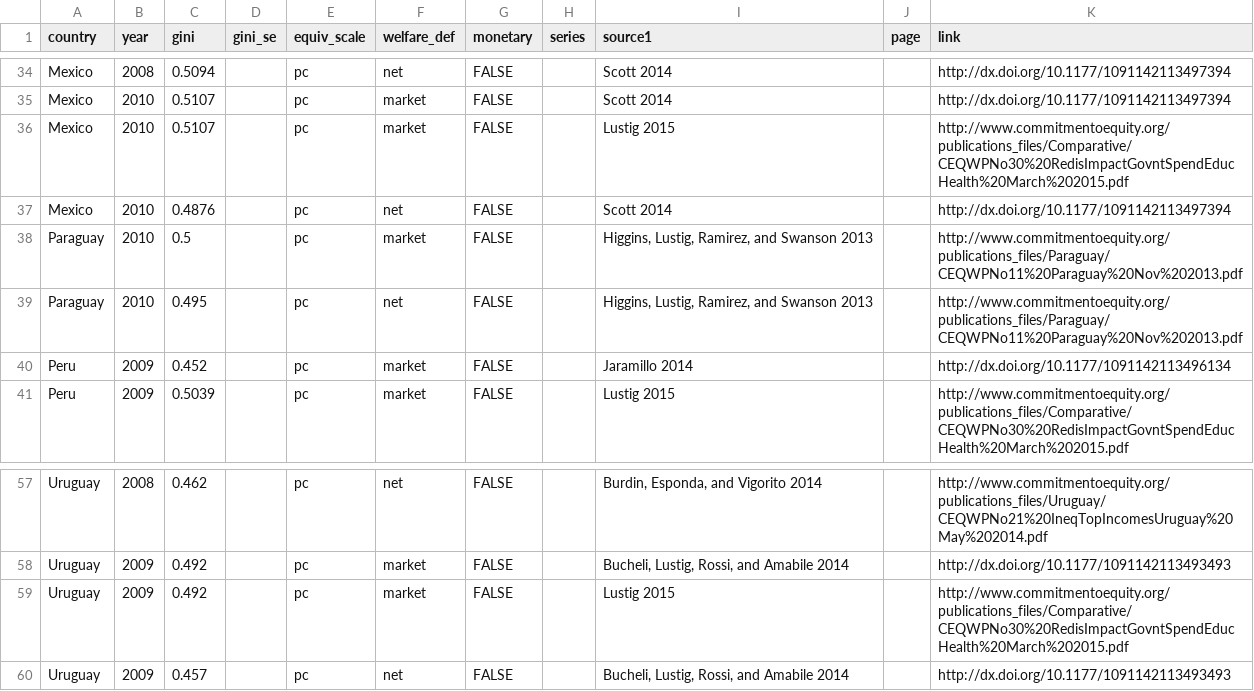
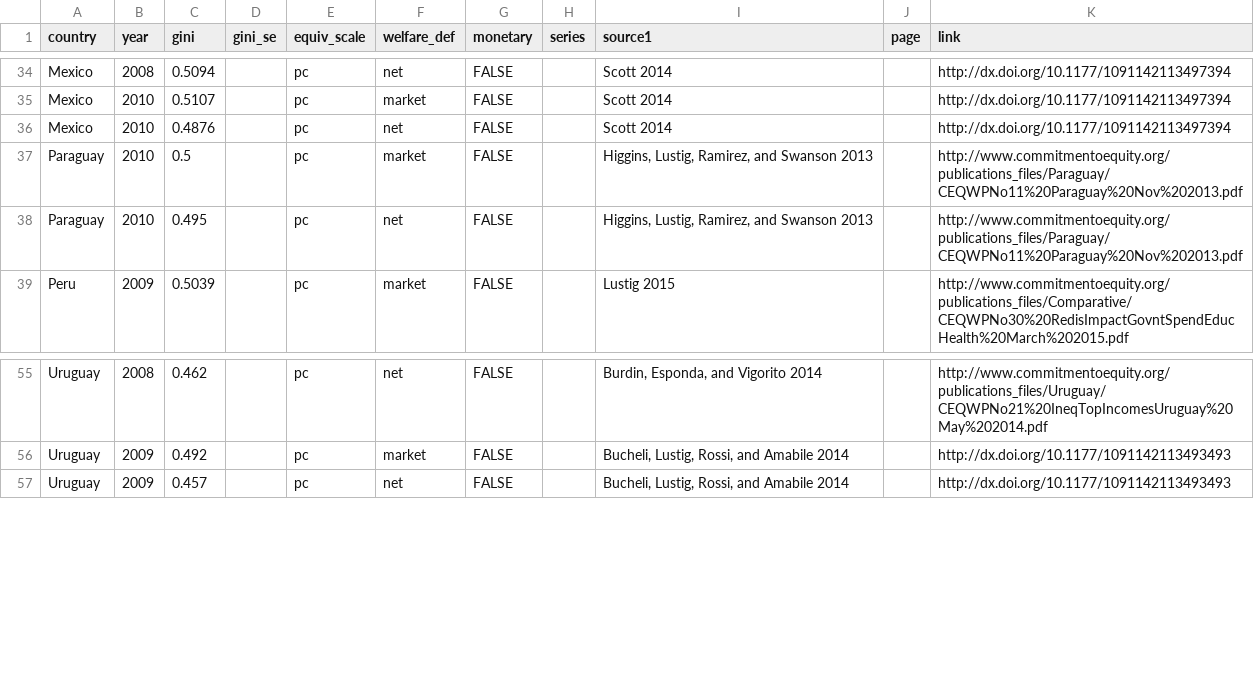
Before and after one commit to fsolt/swiid, a CSV file: data-raw/ceq.csv, drawn as a sheet; only a part is shown, gaps mark what is left out.

Commit message:
omit duplicate obs: if same, 1. use published, 2. use most recent; if diff, use most recent

```diff
--- a/data-raw/ceq.csv
+++ b/data-raw/ceq.csv
@@ -35,3 +35,2 @@ Mexico,2008,0.5094,,pc,net,FALSE,,Scott 2014,,http://dx.doi.org/10.1177/10911421
 Mexico,2010,0.5107,,pc,market,FALSE,,Scott 2014,,http://dx.doi.org/10.1177/1091142113497394
-Mexico,2010,0.5107,,pc,market,FALSE,,Lustig 2015,,http://www.commitmentoequity.org/publications_files/Comparative/CEQWPNo30%20RedisImpactGovntSpendEducHealth%20March%202015.pdf
 Mexico,2010,0.4876,,pc,net,FALSE,,Scott 2014,,http://dx.doi.org/10.1177/1091142113497394
@@ -39,3 +38,2 @@ Paraguay,2010,0.5,,pc,market,FALSE,,"Higgins, Lustig, Ramirez, and Swanson 2013"
 Paraguay,2010,0.495,,pc,net,FALSE,,"Higgins, Lustig, Ramirez, and Swanson 2013",,http://www.commitmentoequity.org/publications_files/Paraguay/CEQWPNo11%20Paraguay%20Nov%202013.pdf
-Peru,2009,0.452,,pc,market,FALSE,,Jaramillo 2014,,http://dx.doi.org/10.1177/1091142113496134
 Peru,2009,0.5039,,pc,market,FALSE,,Lustig 2015,,http://www.commitmentoequity.org/publications_files/Comparative/CEQWPNo30%20RedisImpactGovntSpendEducHealth%20March%202015.pdf
@@ -58,3 +56,2 @@ Uruguay,2008,0.462,,pc,net,FALSE,,"Burdin, Esponda, and Vigorito 2014",,http://w
 Uruguay,2009,0.492,,pc,market,FALSE,,"Bucheli, Lustig, Rossi, and Amabile 2014",,http://dx.doi.org/10.1177/1091142113493493
-Uruguay,2009,0.492,,pc,market,FALSE,,Lustig 2015,,http://www.commitmentoequity.org/publications_files/Comparative/CEQWPNo30%20RedisImpactGovntSpendEducHealth%20March%202015.pdf
 Uruguay,2009,0.457,,pc,net,FALSE,,"Bucheli, Lustig, Rossi, and Amabile 2014",,http://dx.doi.org/10.1177/1091142113493493
```
